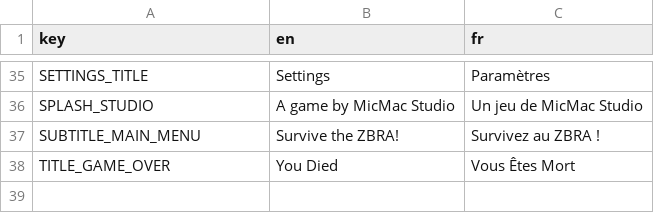
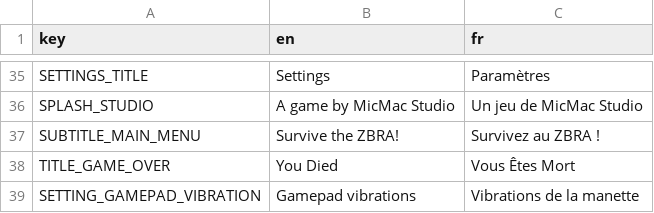
Before and after one commit to MicCode/zbra-survivors, a CSV file: assets/locales/locales.csv, drawn as a sheet; only a part is shown, gaps mark what is left out.

Commit message:
feat(controls): added gamepad vibrations

```diff
--- a/assets/locales/locales.csv
+++ b/assets/locales/locales.csv
@@ -38 +38,2 @@ SUBTITLE_MAIN_MENU,Survive the ZBRA!,Survivez au ZBRA !
 TITLE_GAME_OVER,You Died,Vous Êtes Mort
+SETTING_GAMEPAD_VIBRATION,Gamepad vibrations,Vibrations de la manette
```
Also changed, not shown: 18 other files.
